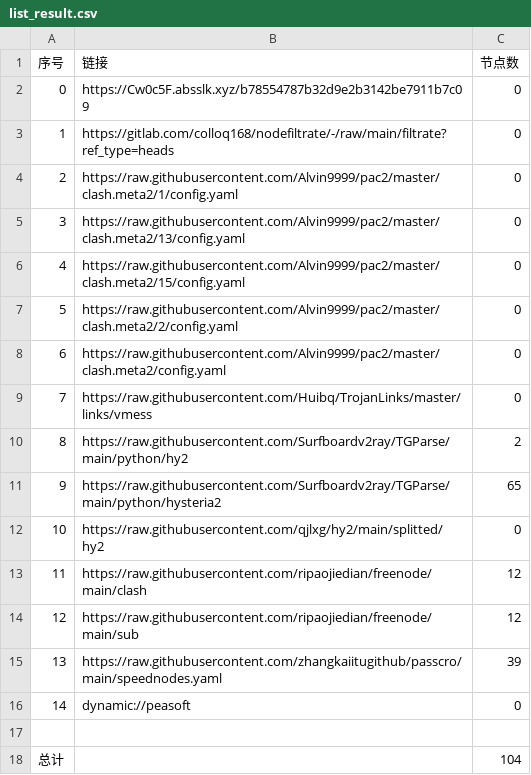
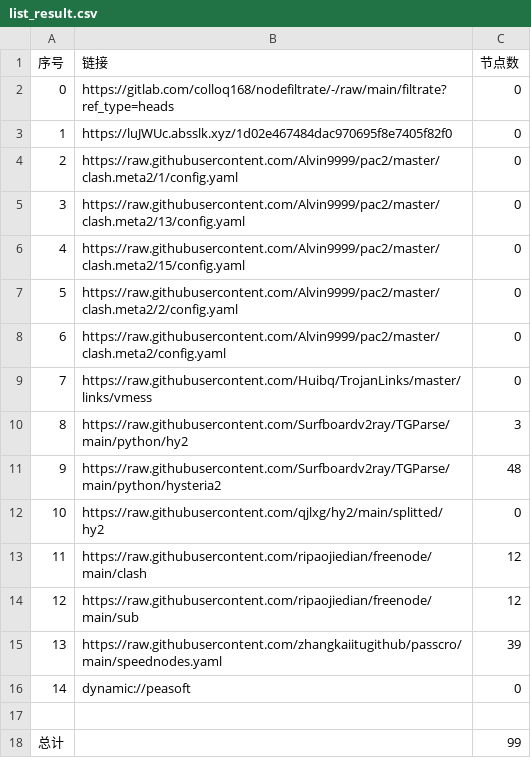
Before and after one commit to flyinghighly/NoMoreWalls, a CSV file: list_result.csv, drawn as a sheet.

```diff
--- a/list_result.csv
+++ b/list_result.csv
@@ -1,4 +1,4 @@
 序号,链接,节点数
-0,https://Cw0c5F.absslk.xyz/b78554787b32d9e2b3142be7911b7c09,0
-1,https://gitlab.com/colloq168/nodefiltrate/-/raw/main/filtrate?ref_type=heads,0
+0,https://gitlab.com/colloq168/nodefiltrate/-/raw/main/filtrate?ref_type=heads,0
+1,https://luJWUc.absslk.xyz/1d02e467484dac970695f8e7405f82f0,0
 2,https://raw.githubusercontent.com/Alvin9999/pac2/master/clash.meta2/1/config.yaml,0
@@ -9,4 +9,4 @@
 7,https://raw.githubusercontent.com/Huibq/TrojanLinks/master/links/vmess,0
-8,https://raw.githubusercontent.com/Surfboardv2ray/TGParse/main/python/hy2,2
-9,https://raw.githubusercontent.com/Surfboardv2ray/TGParse/main/python/hysteria2,65
+8,https://raw.githubusercontent.com/Surfboardv2ray/TGParse/main/python/hy2,3
+9,https://raw.githubusercontent.com/Surfboardv2ray/TGParse/main/python/hysteria2,48
 10,https://raw.githubusercontent.com/qjlxg/hy2/main/splitted/hy2,0
@@ -17,2 +17,2 @@
 
-总计,,104
+总计,,99
```
Also changed, not shown: 8 other files.
